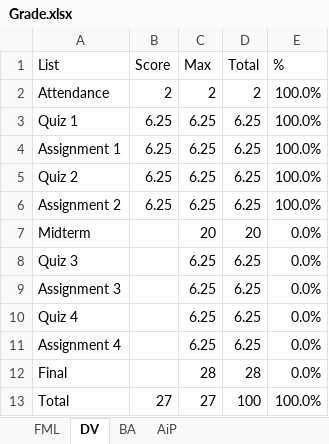
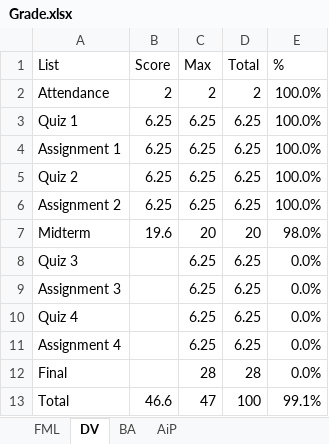
Before and after one commit to D3C3MB3R13/MSBA_Project, an Excel workbook: Grade_SPRING_2024/Grade.xlsx, sheet DV, drawn as a sheet; values as stored, in another font and other column widths than the file's, no borders; the diff names each change by its address in the sheet, - before the commit and + after, or states it on an @@ line.

```diff
--- a/Grade_SPRING_2024/Grade.xlsx (sheet DV)
+++ b/Grade_SPRING_2024/Grade.xlsx (sheet DV)
-B7 (Score): (empty)
+B7 (Score): 19.6
-E7 (%): 0.0%
+E7 (%): 98.0%
-B13 (Score): 27
+B13 (Score): 46.6
-C13 (Max): 27
+C13 (Max): 47
-E13 (%): 100.0%
+E13 (%): 99.1%
```
Also changed, not shown: sheet BA, sheet AiP, formulas that keep their value, 3 other files.
